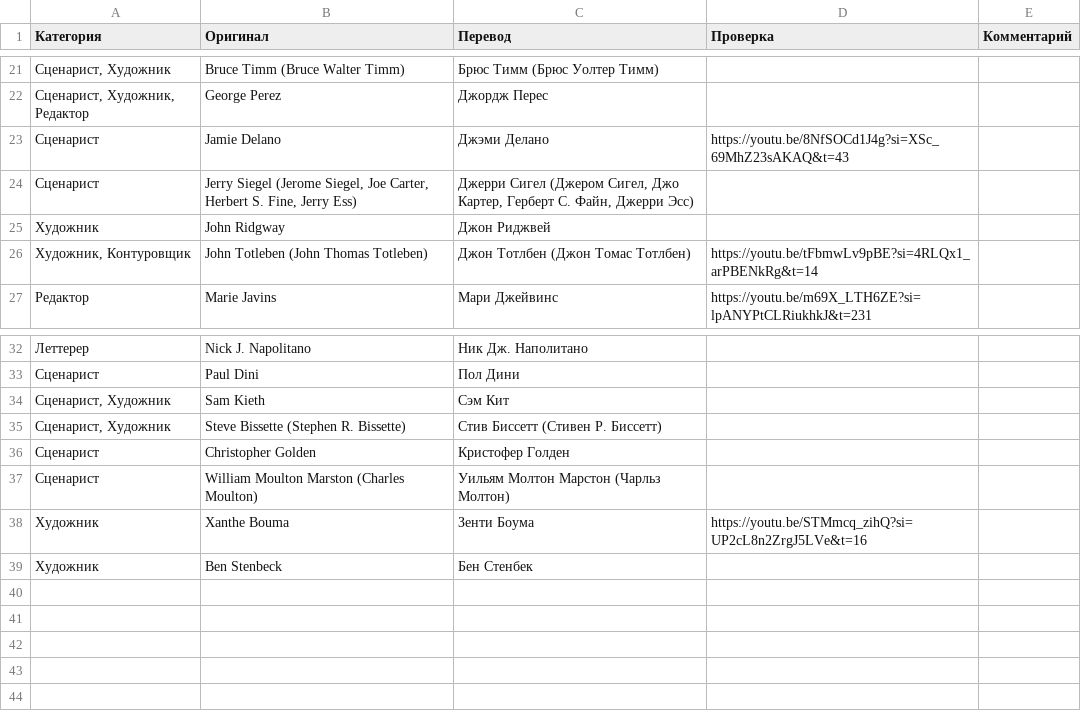
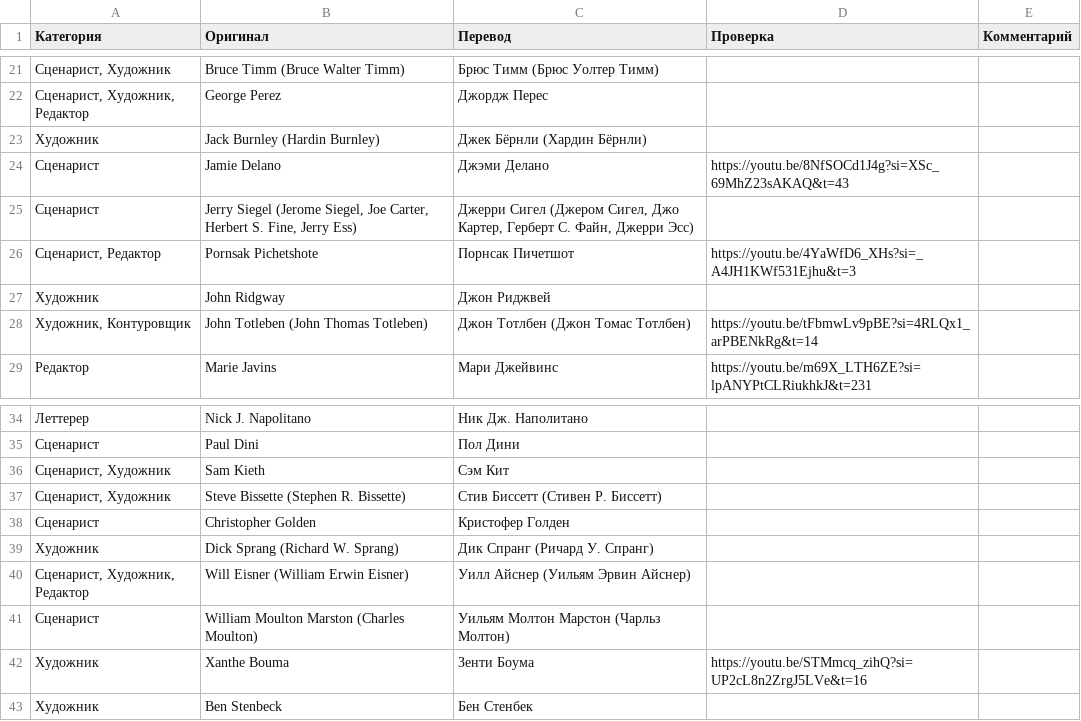
Before and after one commit to nik3elge/BATCOM-Glossary-of-DC-Comics, a CSV file: data/BATCOM-Glossary-of-DC-Comics-Authors.csv, drawn as a sheet; only a part is shown, gaps mark what is left out; the diff names each change by its address in the sheet, - before the commit and + after, or states it on an @@ line.

Commit message:
Update BATCOM glossary with additional entries

```diff
--- a/data/BATCOM-Glossary-of-DC-Comics-Authors.csv
+++ b/data/BATCOM-Glossary-of-DC-Comics-Authors.csv
+row 23: Художник | Jack Burnley (Hardin Burnley) | Джек Бёрнли (Хардин Бёрнли)
+row 26: Сценарист, Редактор | Pornsak Pichetshote | Порнсак Пичетшот | https://youtu.be/4YaWfD6_XHs?si=_A4JH1KWf531Ejhu&t=3
+row 39: Художник | Dick Sprang (Richard W. Sprang) | Дик Спранг (Ричард У. Спранг)
+row 40: Сценарист, Художник, Редактор | Will Eisner (William Erwin Eisner) | Уилл Айснер (Уильям Эрвин Айснер)
```
